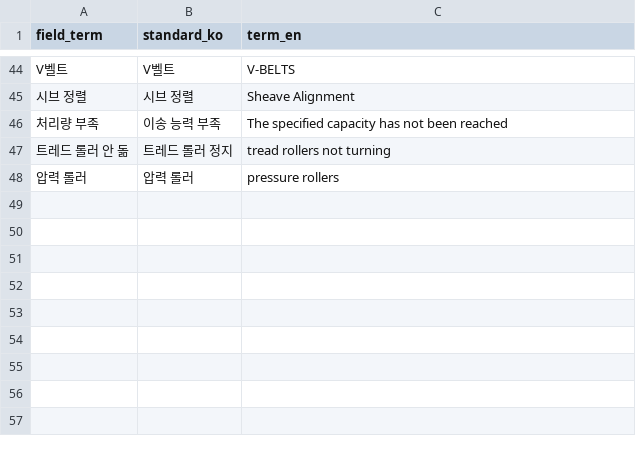
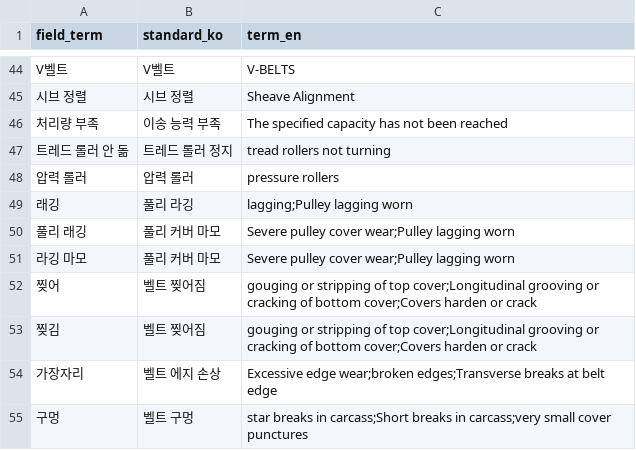
Before and after one commit to WannaKnowHD/wanna_know, a CSV file: data/glossary.csv, drawn as a sheet; only a part is shown, gaps mark what is left out.

Commit message:
feat: 용어집에 손상·래깅 표현 추가 (TS-I-05, TS-I-10)

```diff
--- a/data/glossary.csv
+++ b/data/glossary.csv
@@ -48 +48,8 @@ V벨트,V벨트,V-BELTS
 압력 롤러,압력 롤러,pressure rollers
+래깅,풀리 라깅,lagging;Pulley lagging worn
+풀리 래깅,풀리 커버 마모,Severe pulley cover wear;Pulley lagging worn
+라깅 마모,풀리 커버 마모,Severe pulley cover wear;Pulley lagging worn
+찢어,벨트 찢어짐,gouging or stripping of top cover;Longitudinal grooving or cracking of bottom cover;Covers harden or crack
+찢김,벨트 찢어짐,gouging or stripping of top cover;Longitudinal grooving or cracking of bottom cover;Covers harden or crack
+가장자리,벨트 에지 손상,Excessive edge wear;broken edges;Transverse breaks at belt edge
+구멍,벨트 구멍,star breaks in carcass;Short breaks in carcass;very small cover punctures
```
